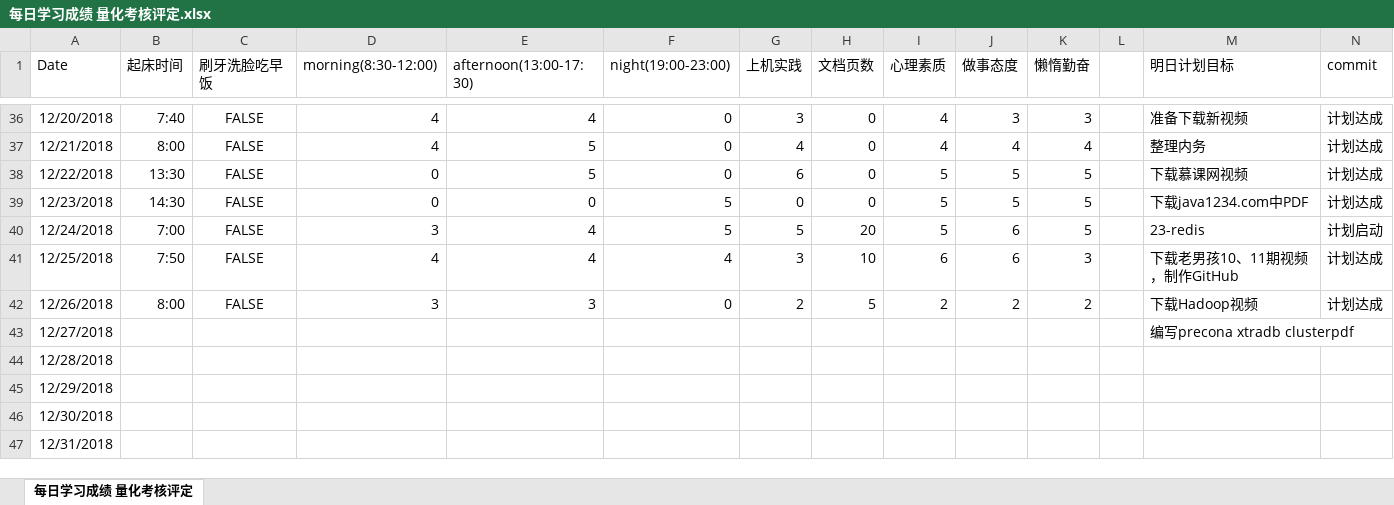
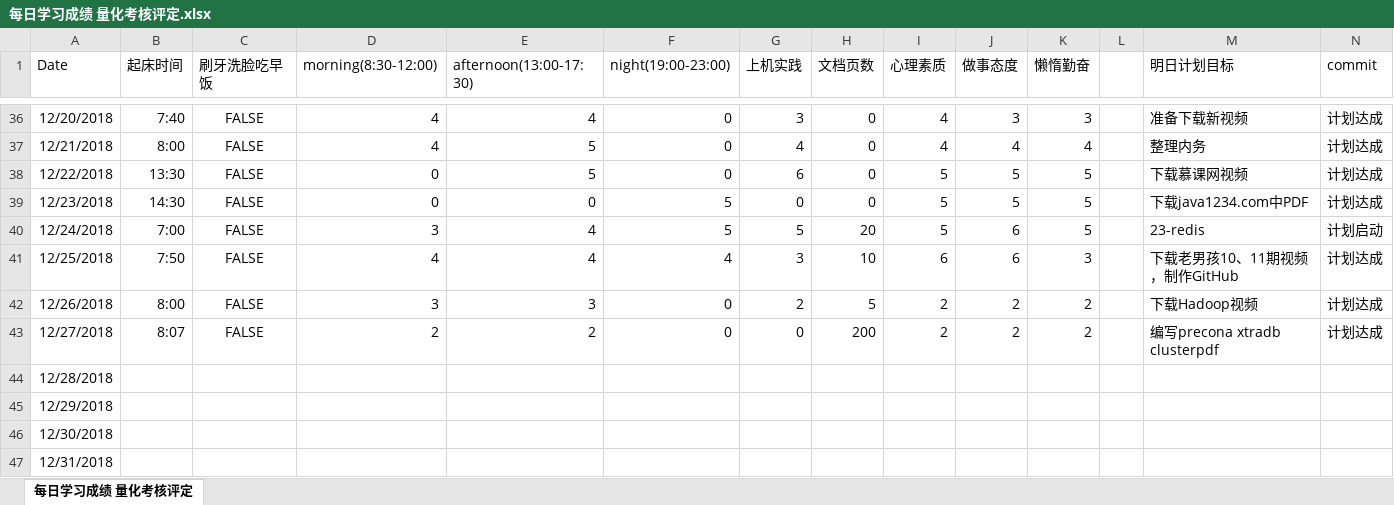
Before and after one commit to nbnbnborg/some_luckey, an Excel workbook: 做人做事奋斗成长经验/每日学习成绩 量化考核评定.xlsx, sheet 每日学习成绩 量化考核评定, drawn as a sheet; only a part is shown, gaps mark what is left out; values as stored, in another font and other column widths than the file's, no borders; the diff names each change by its address in the sheet, - before the commit and + after, or states it on an @@ line.

Commit message:
Update 每日学习成绩 量化考核评定.xlsx

```diff
--- a/做人做事奋斗成长经验/每日学习成绩 量化考核评定.xlsx (sheet 每日学习成绩 量化考核评定)
+++ b/做人做事奋斗成长经验/每日学习成绩 量化考核评定.xlsx (sheet 每日学习成绩 量化考核评定)
-B43 (起床时间): (empty)
+B43 (起床时间): 8:07
-C43 (刷牙洗脸吃早饭): (empty)
+C43 (刷牙洗脸吃早饭): FALSE
-D43 (morning(8:30-12:00)): (empty)
+D43 (morning(8:30-12:00)): 2
-E43 (afternoon(13:00-17:30)): (empty)
+E43 (afternoon(13:00-17:30)): 2
-F43 (night(19:00-23:00)): (empty)
+F43 (night(19:00-23:00)): 0
-G43 (上机实践): (empty)
+G43 (上机实践): 0
-H43 (文档页数): (empty)
+H43 (文档页数): 200
-I43 (心理素质): (empty)
+I43 (心理素质): 2
-J43 (做事态度): (empty)
+J43 (做事态度): 2
-K43 (懒惰勤奋): (empty)
+K43 (懒惰勤奋): 2
-N43 (commit): (empty)
+N43 (commit): 计划达成
```
